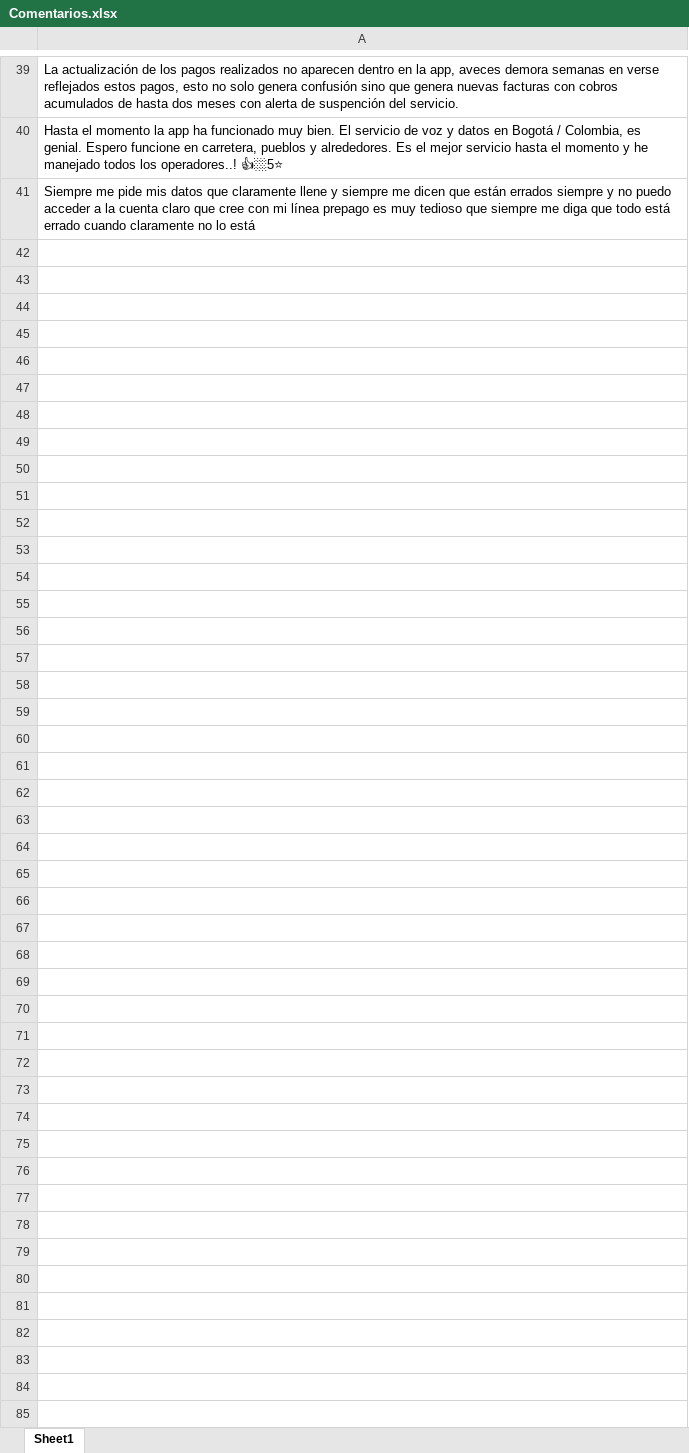
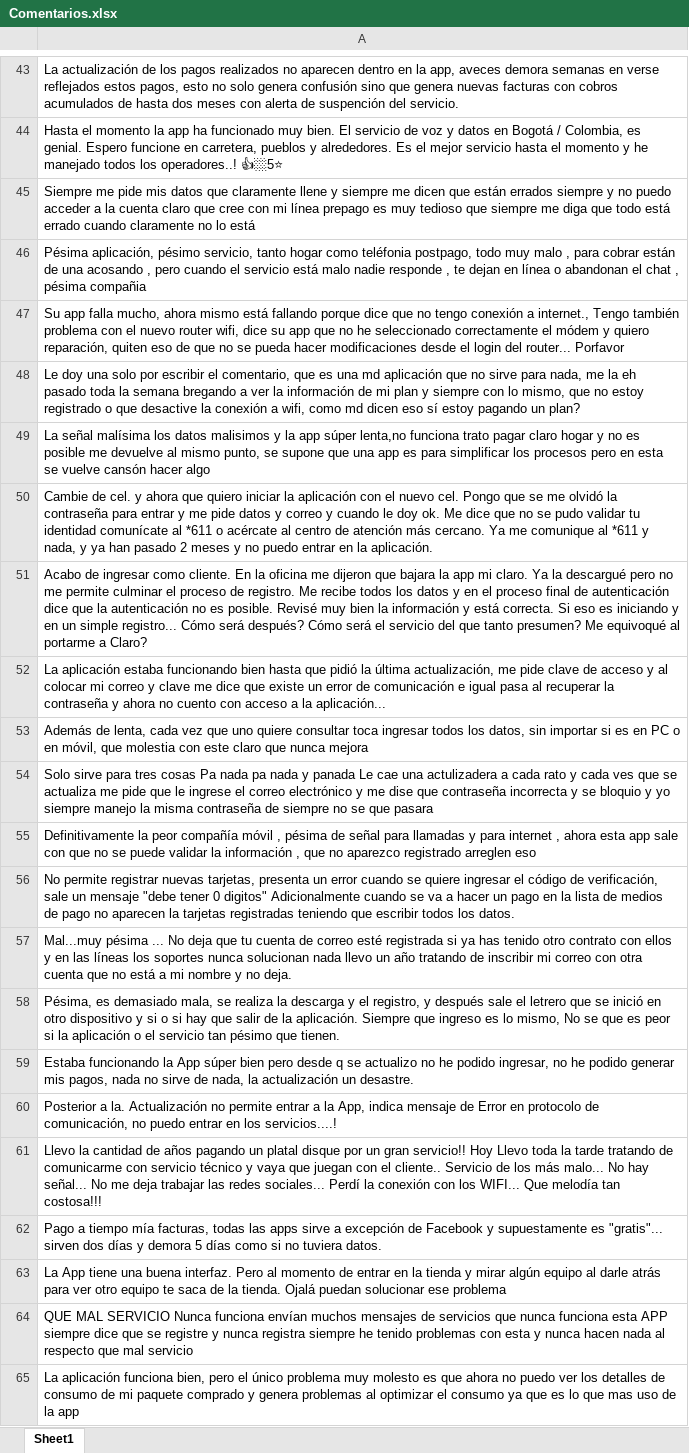
Before and after one commit to LinaPlazas/Prueba-Data-Scientist, an Excel workbook: Comentarios.xlsx, sheet Sheet1, drawn as a sheet; only a part is shown, gaps mark what is left out; values as stored, in another font and other column widths than the file's, no borders; the diff covers the shown part only; the diff names each change by its address in the sheet, - before the commit and + after, or states it on an @@ line.

```diff
--- a/Comentarios.xlsx (sheet Sheet1)
+++ b/Comentarios.xlsx (sheet Sheet1)
+row 46: Pésima aplicación, pésimo servicio, tanto hogar como teléfonia postpago, todo muy malo , para cobrar están de una acosando , pero cuando el servicio está malo nadie responde , te dejan en línea o abandonan el chat , pésima compañia
+row 47: Su app falla mucho, ahora mismo está fallando porque dice que no tengo conexión a internet., Tengo también problema con el nuevo router wifi, dice su app que no he seleccionado correctamente el módem y quiero reparación, quiten eso de que no se pueda hacer modificaciones desde el login del router... Porfavor
+row 48: Le doy una solo por escribir el comentario, que es una md aplicación que no sirve para nada, me la eh pasado toda la semana bregando a ver la información de mi plan y siempre con lo mismo, que no estoy registrado o que desactive la conexión a wifi, como md dicen eso sí estoy pagando un plan?
+row 49: La señal malísima los datos malisimos y la app súper lenta,no funciona trato pagar claro hogar y no es posible me devuelve al mismo punto, se supone que una app es para simplificar los procesos pero en esta se vuelve cansón hacer algo
+row 50: Cambie de cel. y ahora que quiero iniciar la aplicación con el nuevo cel. Pongo que se me olvidó la contraseña para entrar y me pide datos y correo y cuando le doy ok. Me dice que no se pudo validar tu identidad comunícate al *611 o acércate al centro de atención más cercano. Ya me comunique al *611 y nada, y ya han pasado 2 meses y no puedo entrar en la aplicación.
+row 51: Acabo de ingresar como cliente. En la oficina me dijeron que bajara la app mi claro. Ya la descargué pero no me permite culminar el proceso de registro. Me recibe todos los datos y en el proceso final de autenticación dice que la autenticación no es posible. Revisé muy bien la información y está correcta. Si eso es iniciando y en un simple registro... Cómo será después? Cómo será el servicio del que tanto presumen? Me equivoqué al portarme a Claro?
+row 52: La aplicación estaba funcionando bien hasta que pidió la última actualización, me pide clave de acceso y al colocar mi correo y clave me dice que existe un error de comunicación e igual pasa al recuperar la contraseña y ahora no cuento con acceso a la aplicación...
+row 53: Además de lenta, cada vez que uno quiere consultar toca ingresar todos los datos, sin importar si es en PC o en móvil, que molestia con este claro que nunca mejora
+row 54: Solo sirve para tres cosas Pa nada pa nada y panada Le cae una actulizadera a cada rato y cada ves que se actualiza me pide que le ingrese el correo electrónico y me dise que contraseña incorrecta y se bloquio y yo siempre manejo la misma contraseña de siempre no se que pasara
+row 55: Definitivamente la peor compañía móvil , pésima de señal para llamadas y para internet , ahora esta app sale con que no se puede validar la información , que no aparezco registrado arreglen eso
+row 56: No permite registrar nuevas tarjetas, presenta un error cuando se quiere ingresar el código de verificación, sale un mensaje "debe tener 0 digitos" Adicionalmente cuando se va a hacer un pago en la lista de medios de pago no aparecen la tarjetas registradas teniendo que escribir todos los datos.
+row 57: Mal...muy pésima ... No deja que tu cuenta de correo esté registrada si ya has tenido otro contrato con ellos y en las líneas los soportes nunca solucionan nada llevo un año tratando de inscribir mi correo con otra cuenta que no está a mi nombre y no deja.
-row 25: Pésima, es demasiado mala, se realiza la…
+row 58: Pésima, es demasiado mala, se realiza la…
+row 59: Estaba funcionando la App súper bien pero desde q se actualizo no he podido ingresar, no he podido generar mis pagos, nada no sirve de nada, la actualización un desastre.
+row 60: Posterior a la. Actualización no permite entrar a la App, indica mensaje de Error en protocolo de comunicación, no puedo entrar en los servicios....!
-row 21: Llevo la cantidad de años pagando un pla…
+row 61: Llevo la cantidad de años pagando un pla…
+row 62: Pago a tiempo mía facturas, todas las apps sirve a excepción de Facebook y supuestamente es "gratis"... sirven dos días y demora 5 días como si no tuviera datos.
+row 63: La App tiene una buena interfaz. Pero al momento de entrar en la tienda y mirar algún equipo al darle atrás para ver otro equipo te saca de la tienda. Ojalá puedan solucionar ese problema
+row 64: QUE MAL SERVICIO Nunca funciona envían muchos mensajes de servicios que nunca funciona esta APP siempre dice que se registre y nunca registra siempre he tenido problemas con esta y nunca hacen nada al respecto que mal servicio
+row 65: La aplicación funciona bien, pero el único problema muy molesto es que ahora no puedo ver los detalles de consumo de mi paquete comprado y genera problemas al optimizar el consumo ya que es lo que mas uso de la app
```
Also changed, not shown: 142 added rows and 2 edited cells elsewhere in this sheet, Resultados_comentarios.xlsx, 5 other files.
